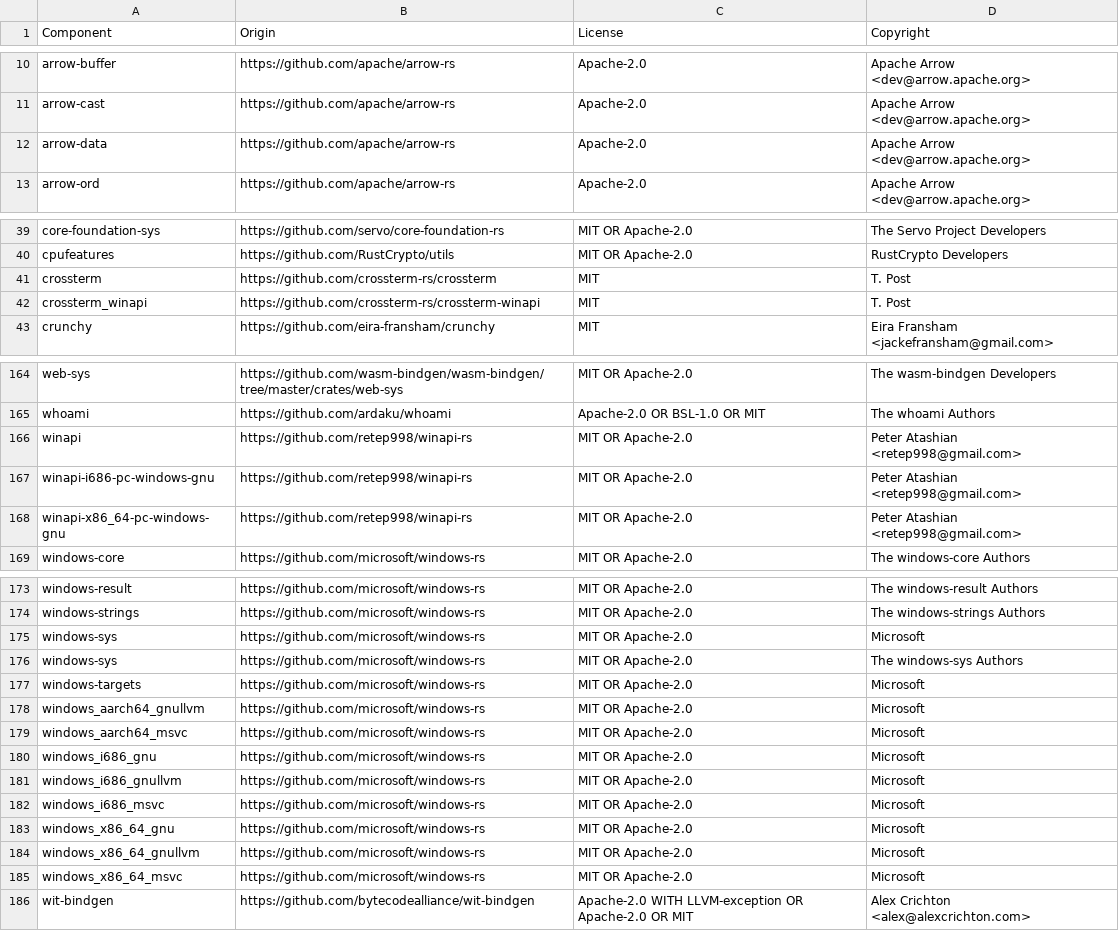
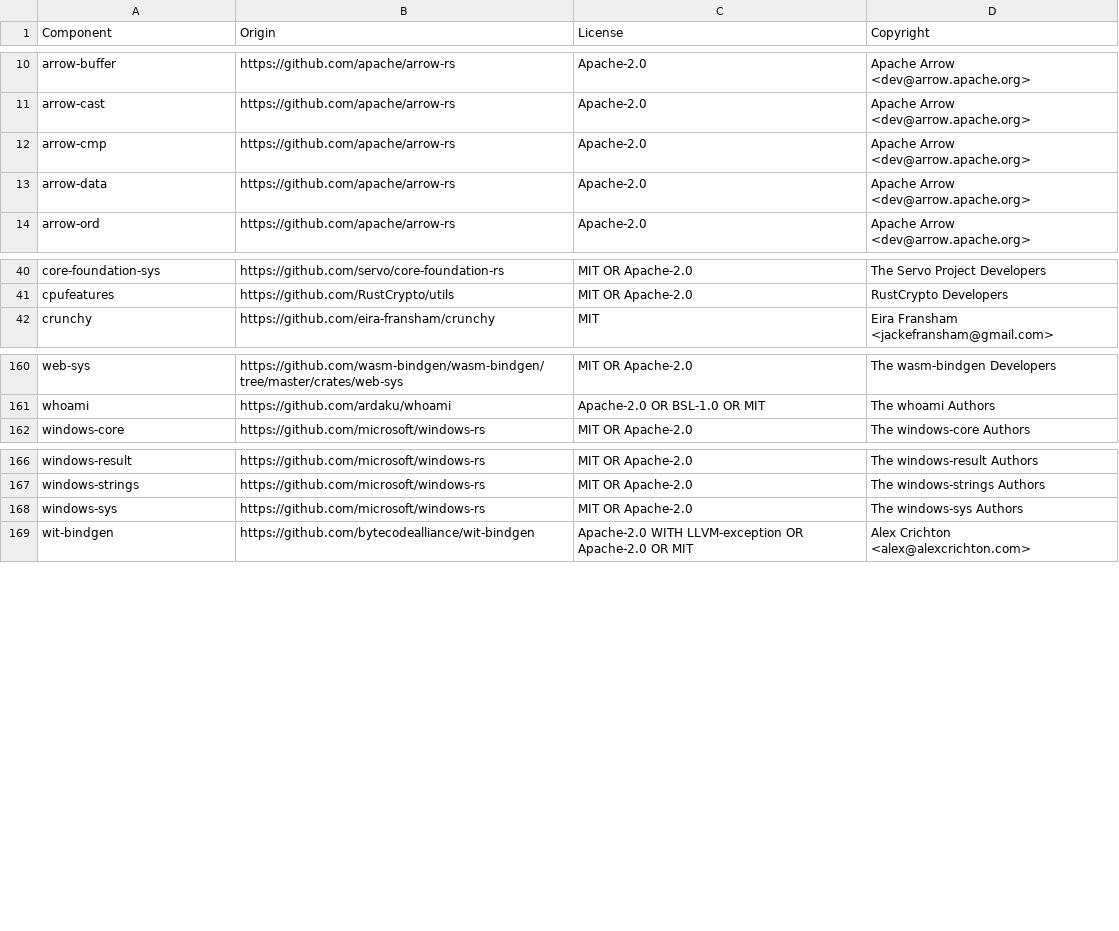
Before and after one commit to datadog-labs/sqleq, a CSV file: LICENSE-3rdparty.csv, drawn as a sheet; only a part is shown, gaps mark what is left out; removed rows and columns are numbered as before the commit, all else as after; the diff covers the shown part only; the diff names each change by its address in the sheet, - before the commit and + after, or states it on an @@ line.

```diff
--- a/LICENSE-3rdparty.csv
+++ b/LICENSE-3rdparty.csv
+row 12: arrow-cmp | https://github.com/apache/arrow-rs | Apache-2.0 | Apache Arrow <dev@arrow.apache.org>
-row 41: crossterm | https://github.com/crossterm-rs/crossterm | MIT | T. Post
-row 42: crossterm_winapi | https://github.com/crossterm-rs/crossterm-winapi | MIT | T. Post
-row 166: winapi | https://github.com/retep998/winapi-rs | MIT OR Apache-2.0 | Peter Atashian <retep998@gmail.com>
-row 167: winapi-i686-pc-windows-gnu | https://github.com/retep998/winapi-rs | MIT OR Apache-2.0 | Peter Atashian <retep998@gmail.com>
-row 168: winapi-x86_64-pc-windows-gnu | https://github.com/retep998/winapi-rs | MIT OR Apache-2.0 | Peter Atashian <retep998@gmail.com>
-row 175: windows-sys | https://github.com/microsoft/windows-rs | MIT OR Apache-2.0 | Microsoft
-row 177: windows-targets | https://github.com/microsoft/windows-rs | MIT OR Apache-2.0 | Microsoft
-row 178: windows_aarch64_gnullvm | https://github.com/microsoft/windows-rs | MIT OR Apache-2.0 | Microsoft
-row 179: windows_aarch64_msvc | https://github.com/microsoft/windows-rs | MIT OR Apache-2.0 | Microsoft
-row 180: windows_i686_gnu | https://github.com/microsoft/windows-rs | MIT OR Apache-2.0 | Microsoft
-row 181: windows_i686_gnullvm | https://github.com/microsoft/windows-rs | MIT OR Apache-2.0 | Microsoft
-row 182: windows_i686_msvc | https://github.com/microsoft/windows-rs | MIT OR Apache-2.0 | Microsoft
-row 183: windows_x86_64_gnu | https://github.com/microsoft/windows-rs | MIT OR Apache-2.0 | Microsoft
-row 184: windows_x86_64_gnullvm | https://github.com/microsoft/windows-rs | MIT OR Apache-2.0 | Microsoft
-row 185: windows_x86_64_msvc | https://github.com/microsoft/windows-rs | MIT OR Apache-2.0 | Microsoft
```
Also changed, not shown: 3 removed rows and 1 edited cell elsewhere in this file, 10 other files.
